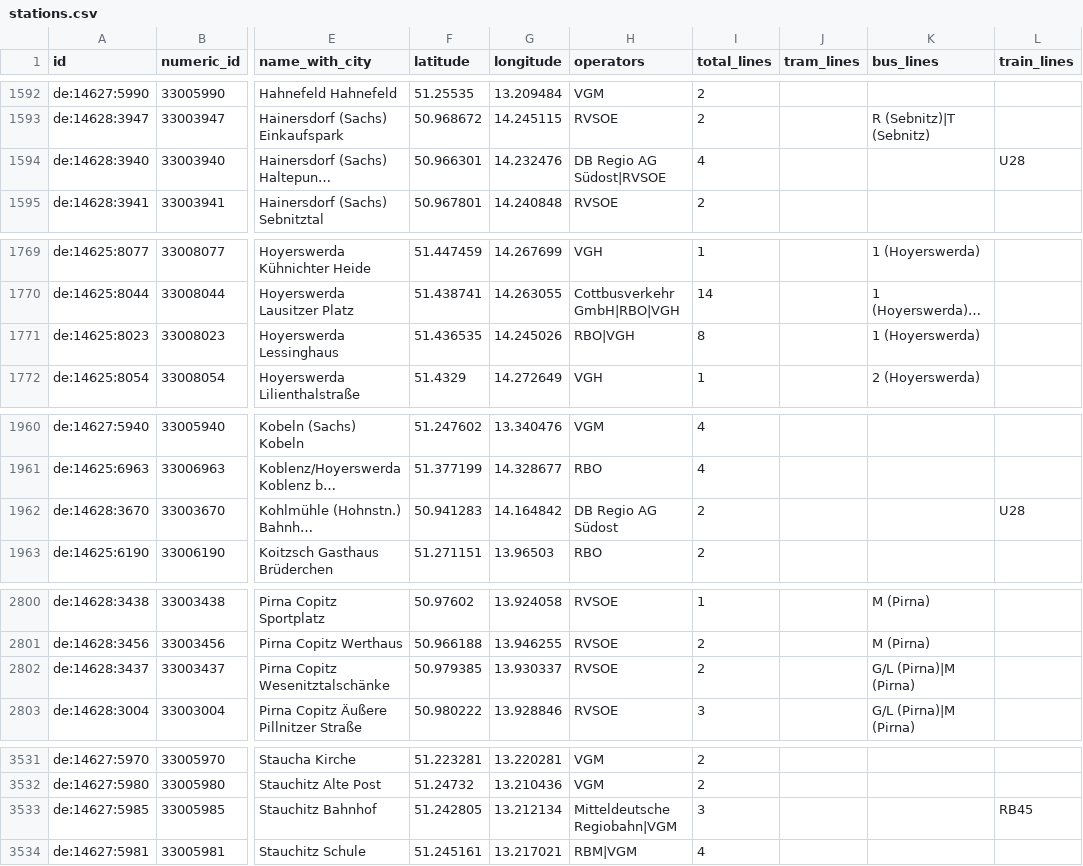
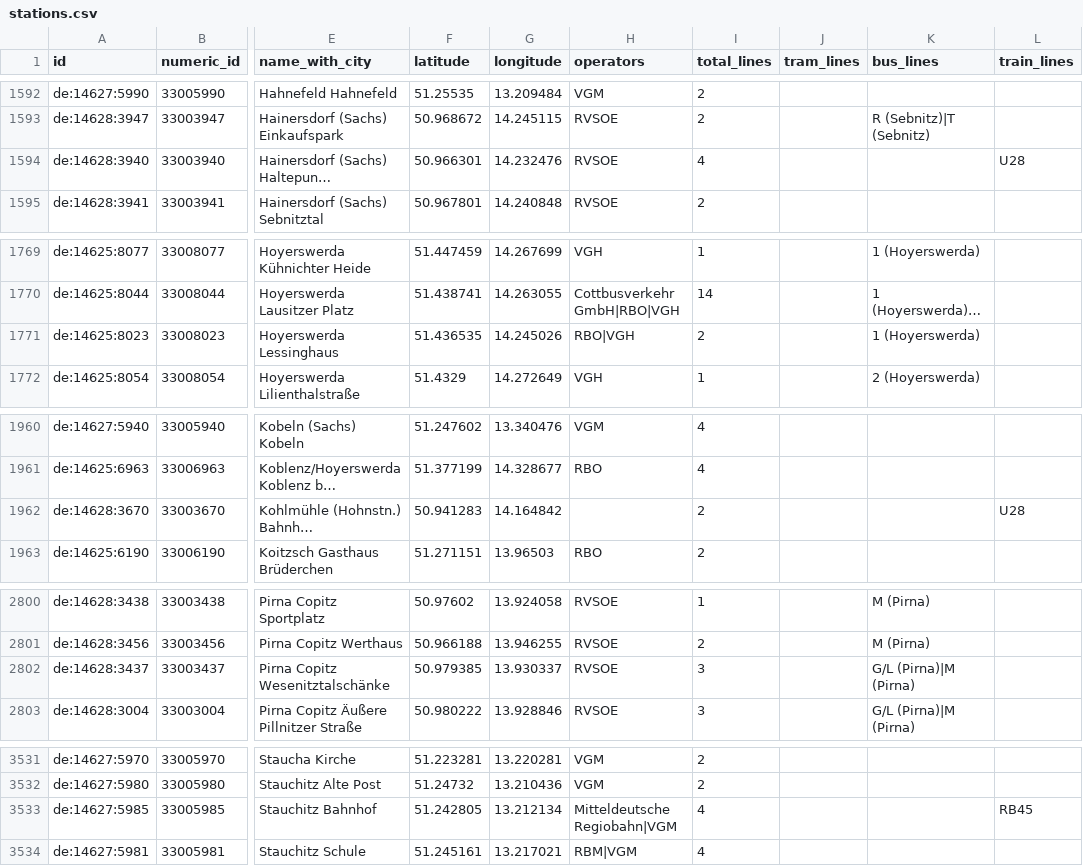
Before and after one commit to kiliankoe/vvo, a CSV file: data/stations.csv, drawn as a sheet; only a part is shown, gaps mark what is left out; long unchanged cells end in …; the diff covers the shown part only; the diff names each change by its address in the sheet, - before the commit and + after, or states it on an @@ line.

```diff
--- a/data/stations.csv
+++ b/data/stations.csv
-H1594 (operators): DB Regio AG Südost|RVSOE
+H1594 (operators): RVSOE
-I1771 (total_lines): 8
+I1771 (total_lines): 2
-H1962 (operators): DB Regio AG Südost
+H1962 (operators): (empty)
-I2802 (total_lines): 2
+I2802 (total_lines): 3
-I3533 (total_lines): 3
+I3533 (total_lines): 4
```
Also changed, not shown: 12 edited cells elsewhere in this file, 3 other files.
